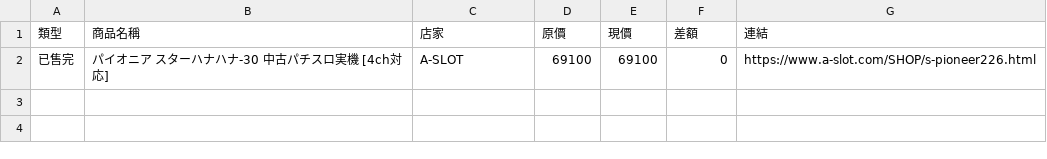
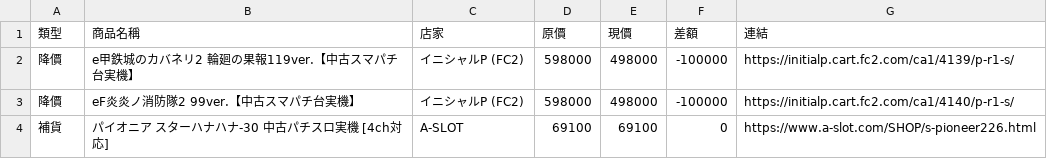
Before and after one commit to z870017/slot-price-watch, a CSV file: docs/changes.csv, drawn as a sheet.

```diff
--- a/docs/changes.csv
+++ b/docs/changes.csv
@@ -1,2 +1,4 @@
 類型,商品名稱,店家,原價,現價,差額,連結
-已售完,パイオニア スターハナハナ-30 中古パチスロ実機 [4ch対応],A-SLOT,69100,69100,0,https://www.a-slot.com/SHOP/s-pioneer226.html
+降價,e甲鉄城のカバネリ2 輪廻の果報119ver.【中古スマパチ台実機】,イニシャルP (FC2),598000,498000,-100000,https://initialp.cart.fc2.com/ca1/4139/p-r1-s/
+降價,eF炎炎ノ消防隊2 99ver.【中古スマパチ台実機】,イニシャルP (FC2),598000,498000,-100000,https://initialp.cart.fc2.com/ca1/4140/p-r1-s/
+補貨,パイオニア スターハナハナ-30 中古パチスロ実機 [4ch対応],A-SLOT,69100,69100,0,https://www.a-slot.com/SHOP/s-pioneer226.html
```
Also changed, not shown: docs/prices.csv, docs/summary.csv, 4 other files.
